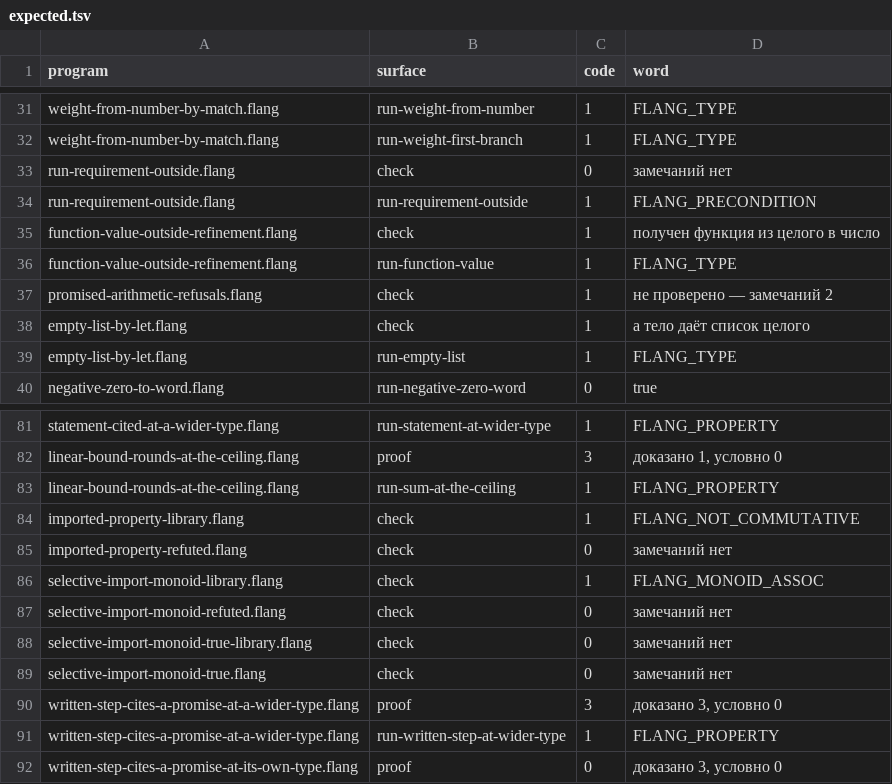
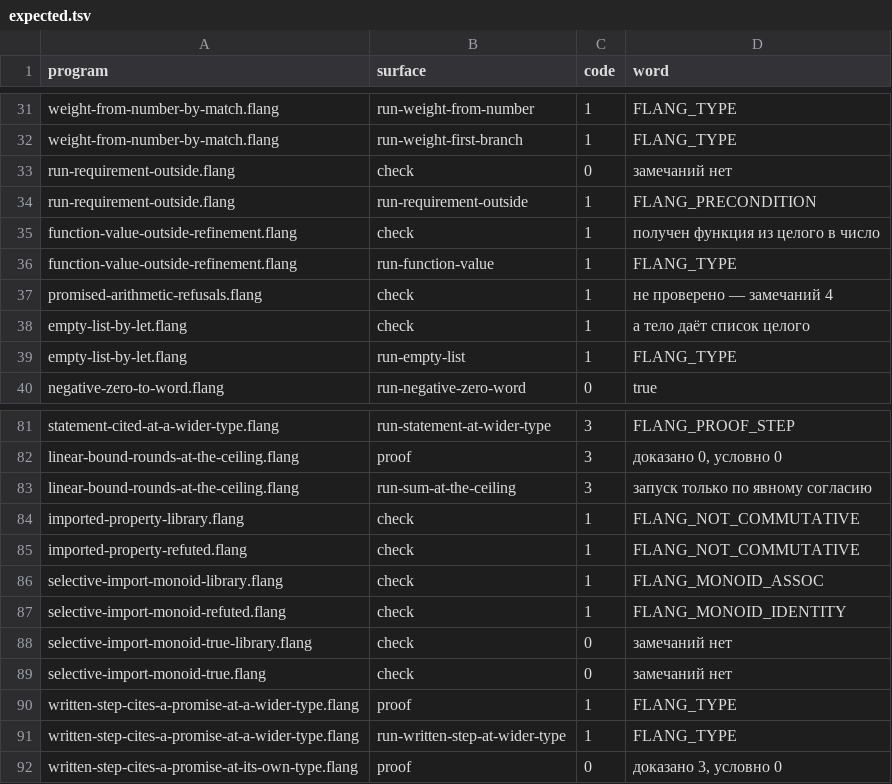
Before and after one commit to digitable-lol/flang, a TSV file: flang/proof/probes/typing-holes/expected.tsv, drawn as a sheet; only a part is shown, gaps mark what is left out; the diff covers the shown part only; the diff names each change by its address in the sheet, - before the commit and + after, or states it on an @@ line.

```diff
--- a/flang/proof/probes/typing-holes/expected.tsv
+++ b/flang/proof/probes/typing-holes/expected.tsv
-D37 (word): не проверено — замечаний 2
+D37 (word): не проверено — замечаний 4
-C81 (code): 1
+C81 (code): 3
-D81 (word): FLANG_PROPERTY
+D81 (word): FLANG_PROOF_STEP
-D82 (word): доказано 1, условно 0
+D82 (word): доказано 0, условно 0
-C83 (code): 1
+C83 (code): 3
-D83 (word): FLANG_PROPERTY
+D83 (word): запуск только по явному согласию
-C85 (code): 0
+C85 (code): 1
-D85 (word): замечаний нет
+D85 (word): FLANG_NOT_COMMUTATIVE
-C87 (code): 0
+C87 (code): 1
-D87 (word): замечаний нет
+D87 (word): FLANG_MONOID_IDENTITY
-C90 (code): 3
+C90 (code): 1
-D90 (word): доказано 3, условно 0
+D90 (word): FLANG_TYPE
-D91 (word): FLANG_PROPERTY
+D91 (word): FLANG_TYPE
```
Also changed, not shown: 36 edited cells elsewhere in this file, flang/proof/probes/small-compiler-bugs/expected.tsv, flang/proof/tables/typing-holes.tsv.
